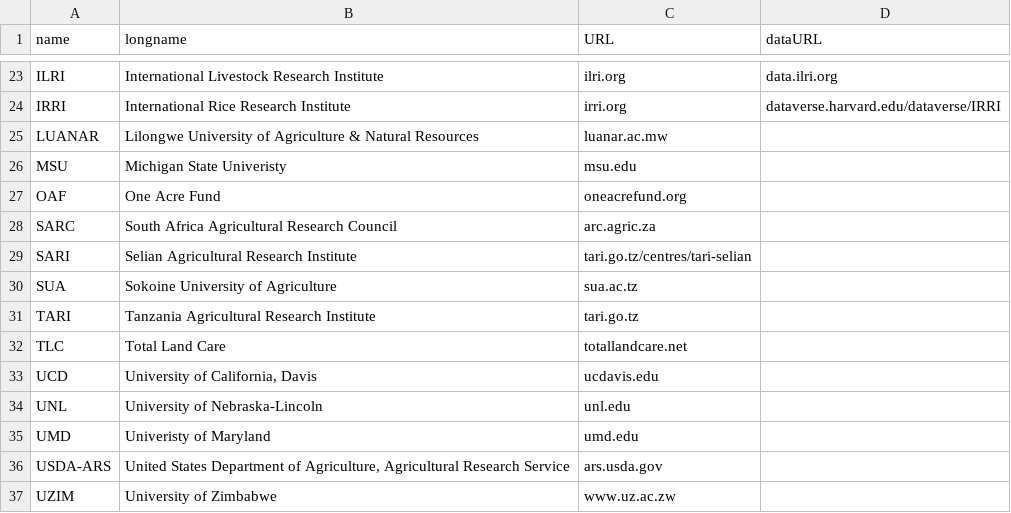
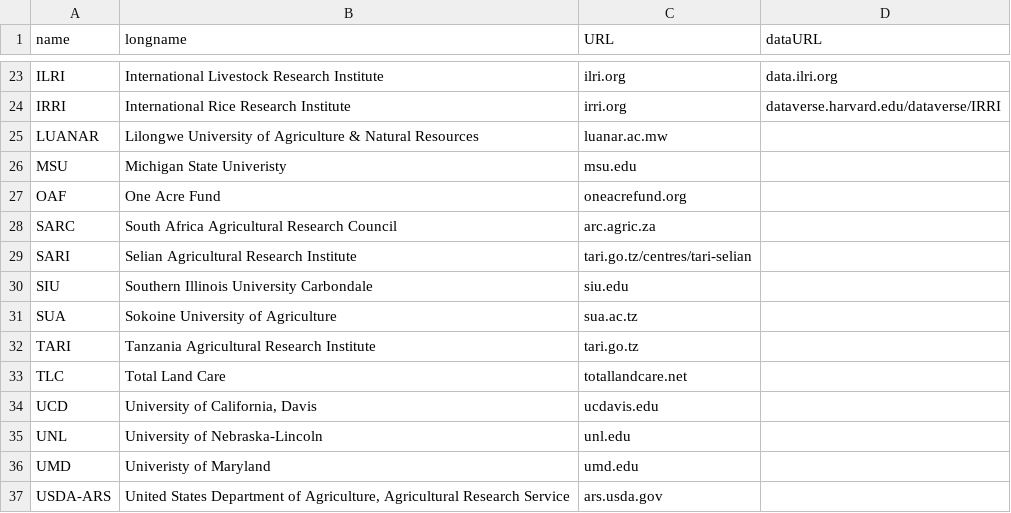
Before and after one commit to controvoc/terminag, a CSV file: values/values_institute.csv, drawn as a sheet; only a part is shown, gaps mark what is left out; the shorter side is filled out with more unchanged rows; the diff names each change by its address in the sheet, - before the commit and + after, or states it on an @@ line.

```diff
--- a/values/values_institute.csv
+++ b/values/values_institute.csv
+row 30: SIU | Southern Illinois University Carbondale | siu.edu
```
Also changed, not shown: variables/variables_crop.csv, variables/variables_soil.csv.
